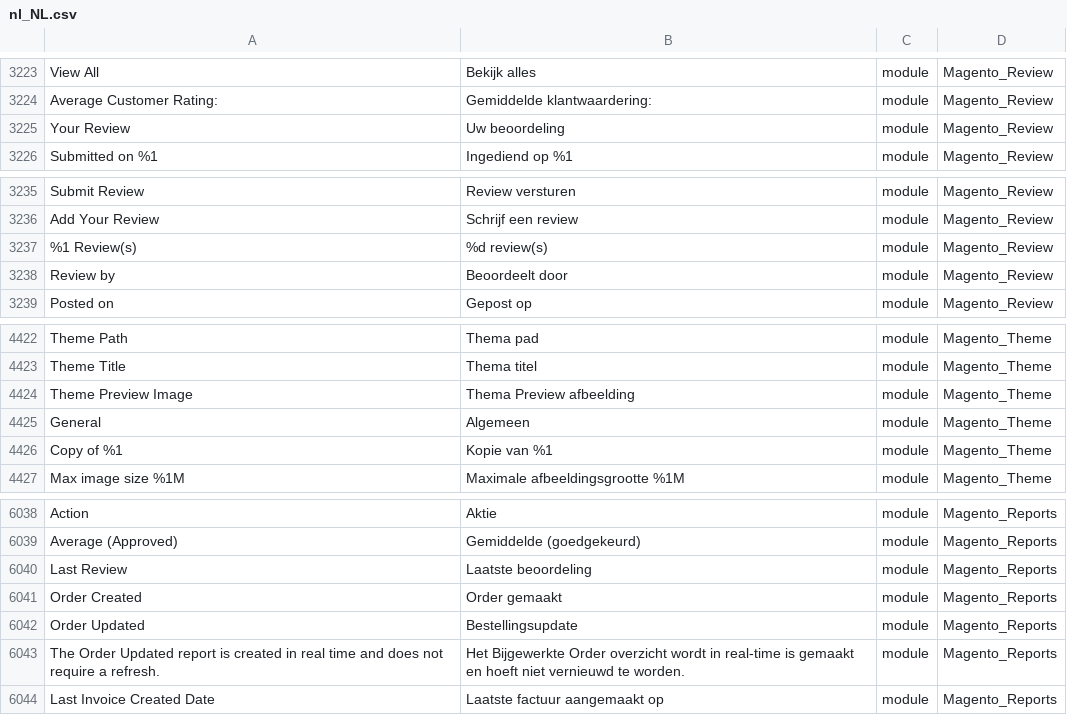
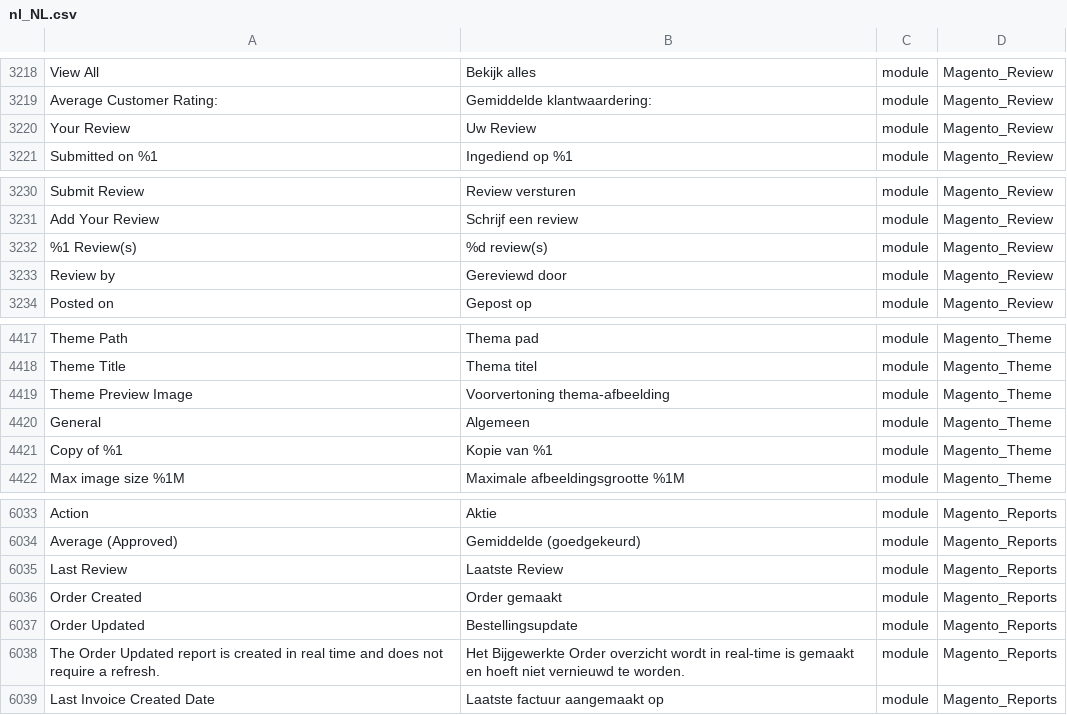
Before and after one commit to rakibabu/language_nl_nl, a CSV file: nl_NL.csv, drawn as a sheet; only a part is shown, gaps mark what is left out; addresses are those after the commit; the diff covers the shown part only; the diff names each change by its address in the sheet, - before the commit and + after, or states it on an @@ line.

```diff
--- a/nl_NL.csv
+++ b/nl_NL.csv
-B3220: Uw beoordeling
+B3220: Uw Review
-B3233: Beoordeelt door
+B3233: Gereviewd door
-B4419: Thema Preview afbeelding
+B4419: Voorvertoning thema-afbeelding
-B6035: Laatste beoordeling
+B6035: Laatste Review
```
Also changed, not shown: 5 removed rows and 20 edited cells elsewhere in this file, 1 other file.
